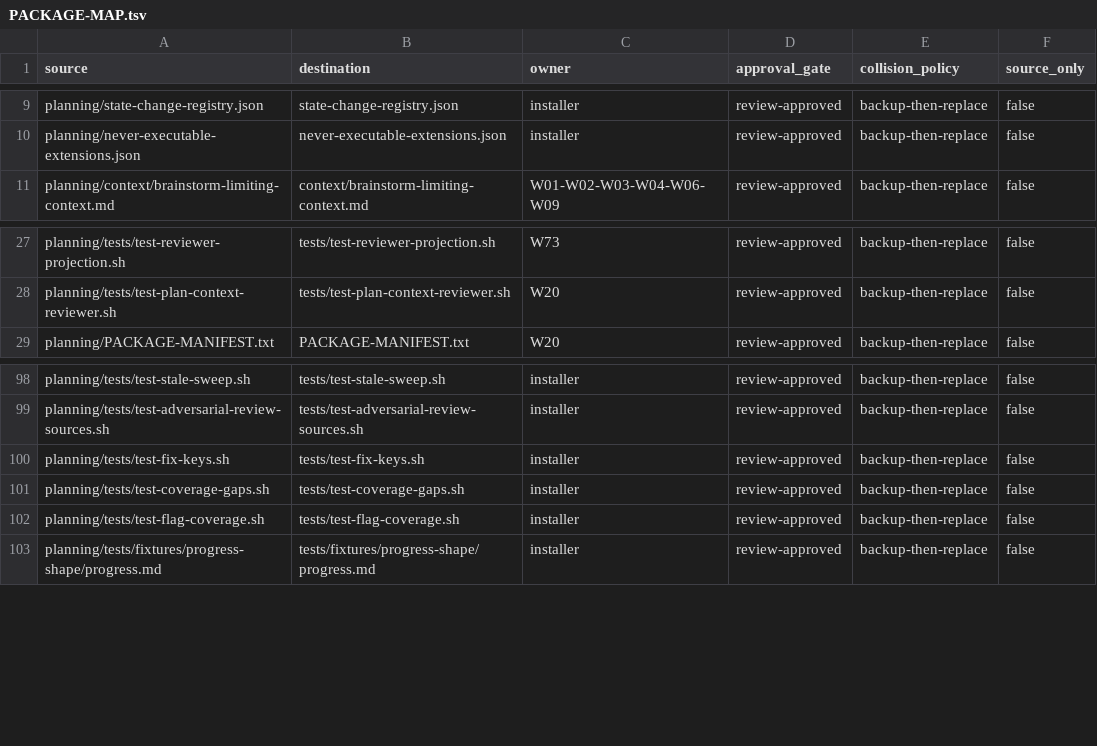
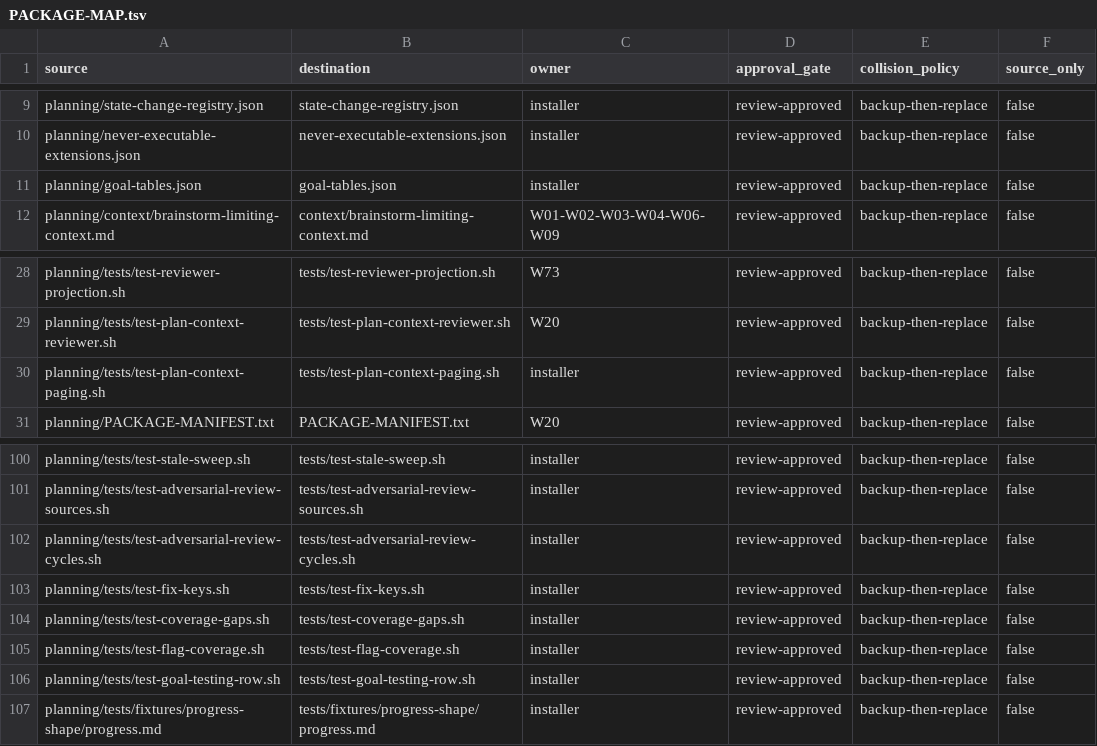
Before and after one commit to tschallacka/ai-skills, a TSV file: planning/PACKAGE-MAP.tsv, drawn as a sheet; only a part is shown, gaps mark what is left out; the diff names each change by its address in the sheet, - before the commit and + after, or states it on an @@ line.

Commit message:
installer: ship the goal-tables registry and three regression tests
goal-tables.json is read at runtime through skill_root, so an unregistered copy
means the goal-table gate dies looking for a file that was never installed.
That is the one row here that had to ship rather than being optional.

The three test files were auto-discovered by run-tests.sh and so already ran in
both suites, but were absent from the package: test-goal-testing-row.sh,
test-adversarial-review-cycles.sh, test-plan-context-paging.sh.

Rows inserted at the same relative position in the manifest and the map, which
are compared byte-for-byte, and install.sh regenerated from the parts.

```diff
--- a/planning/PACKAGE-MAP.tsv
+++ b/planning/PACKAGE-MAP.tsv
+row 11: planning/goal-tables.json | goal-tables.json | installer | review-approved | backup-then-replace | false
+row 30: planning/tests/test-plan-context-paging.sh | tests/test-plan-context-paging.sh | installer | review-approved | backup-then-replace | false
+row 102: planning/tests/test-adversarial-review-cycles.sh | tests/test-adversarial-review-cycles.sh | installer | review-approved | backup-then-replace | false
+row 106: planning/tests/test-goal-testing-row.sh | tests/test-goal-testing-row.sh | installer | review-approved | backup-then-replace | false
```
Also changed, not shown: 3 other files.
